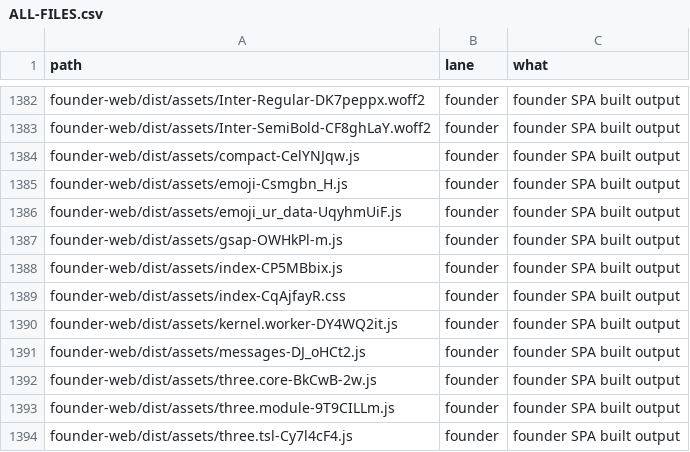
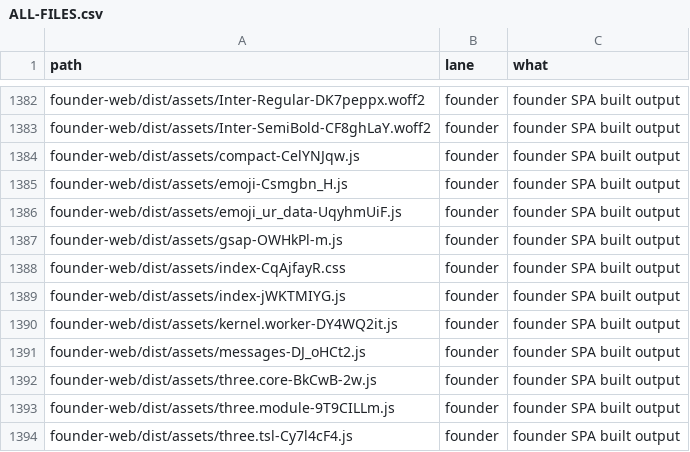
Before and after one commit to naumansherwani/ANEXOMAIL-WORKSPACE, a CSV file: lanes/ALL-FILES.csv, drawn as a sheet; only a part is shown, gaps mark what is left out.

```diff
--- a/lanes/ALL-FILES.csv
+++ b/lanes/ALL-FILES.csv
@@ -1387,4 +1387,4 @@ founder-web/dist/assets/emoji_ur_data-UqyhmUiF.js,founder,"founder SPA built out
 founder-web/dist/assets/gsap-OWHkPl-m.js,founder,"founder SPA built output"
-founder-web/dist/assets/index-CP5MBbix.js,founder,"founder SPA built output"
 founder-web/dist/assets/index-CqAjfayR.css,founder,"founder SPA built output"
+founder-web/dist/assets/index-jWKTMIYG.js,founder,"founder SPA built output"
 founder-web/dist/assets/kernel.worker-DY4WQ2it.js,founder,"founder SPA built output"
```
Also changed, not shown: 16 other files.
